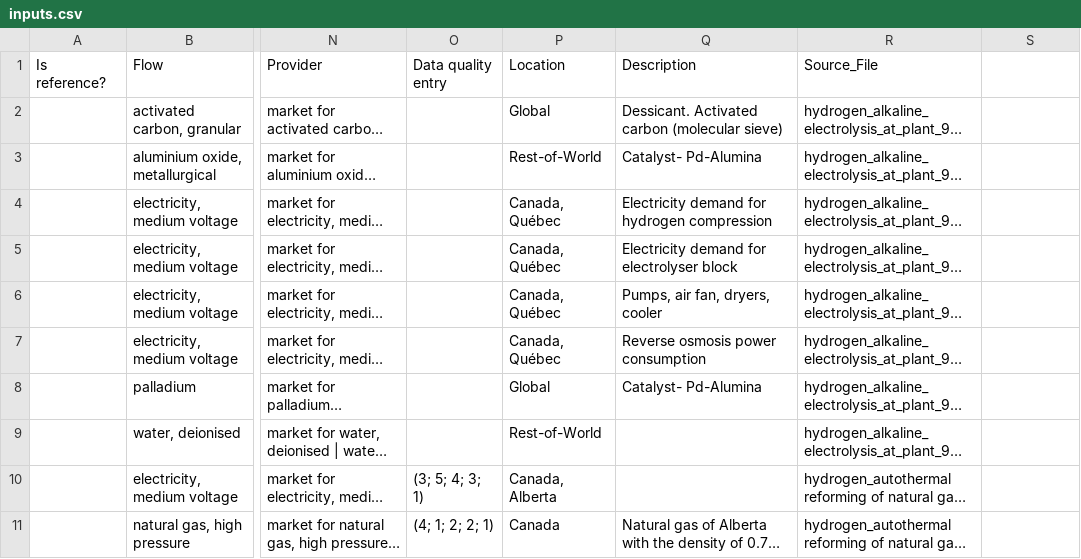
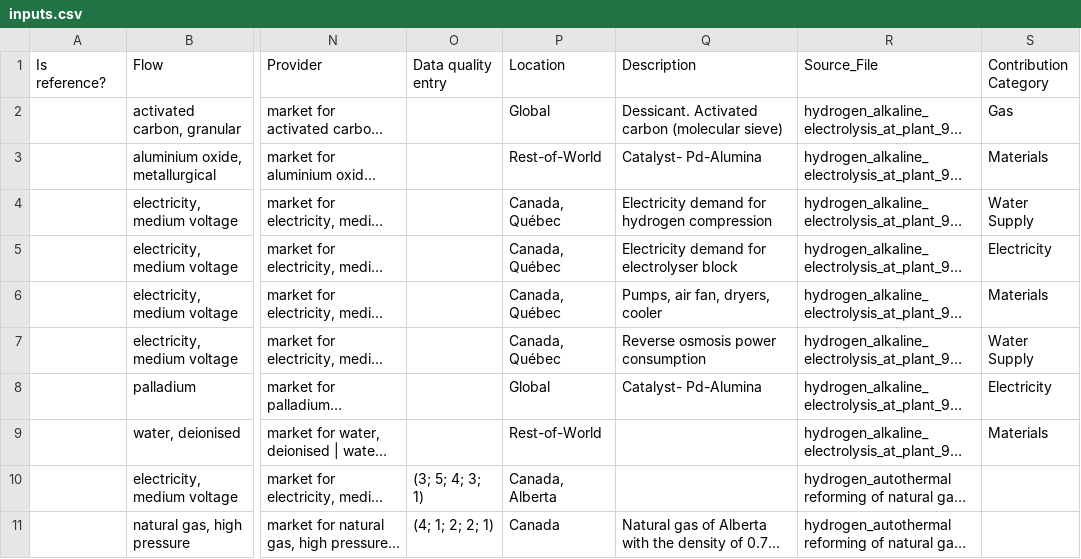
Before and after one commit to qtu-UBC/H2-LCA-app, a CSV file: input/inputs.csv, drawn as a sheet; only a part is shown, gaps mark what is left out; long unchanged cells end in …; the diff names each change by its address in the sheet, - before the commit and + after, or states it on an @@ line.

```diff
--- a/input/inputs.csv
+++ b/input/inputs.csv
-S1: (empty)
+S1: Contribution Category
-S2 (Contribution Category): (empty)
+S2 (Contribution Category): Gas
-S3 (Contribution Category): (empty)
+S3 (Contribution Category): Materials
-S4 (Contribution Category): (empty)
+S4 (Contribution Category): Water Supply
-S5 (Contribution Category): (empty)
+S5 (Contribution Category): Electricity
-S6 (Contribution Category): (empty)
+S6 (Contribution Category): Materials
-S7 (Contribution Category): (empty)
+S7 (Contribution Category): Water Supply
-S8 (Contribution Category): (empty)
+S8 (Contribution Category): Electricity
-S9 (Contribution Category): (empty)
+S9 (Contribution Category): Materials
```
Also changed, not shown: input/outputs.csv, 9 other files.
